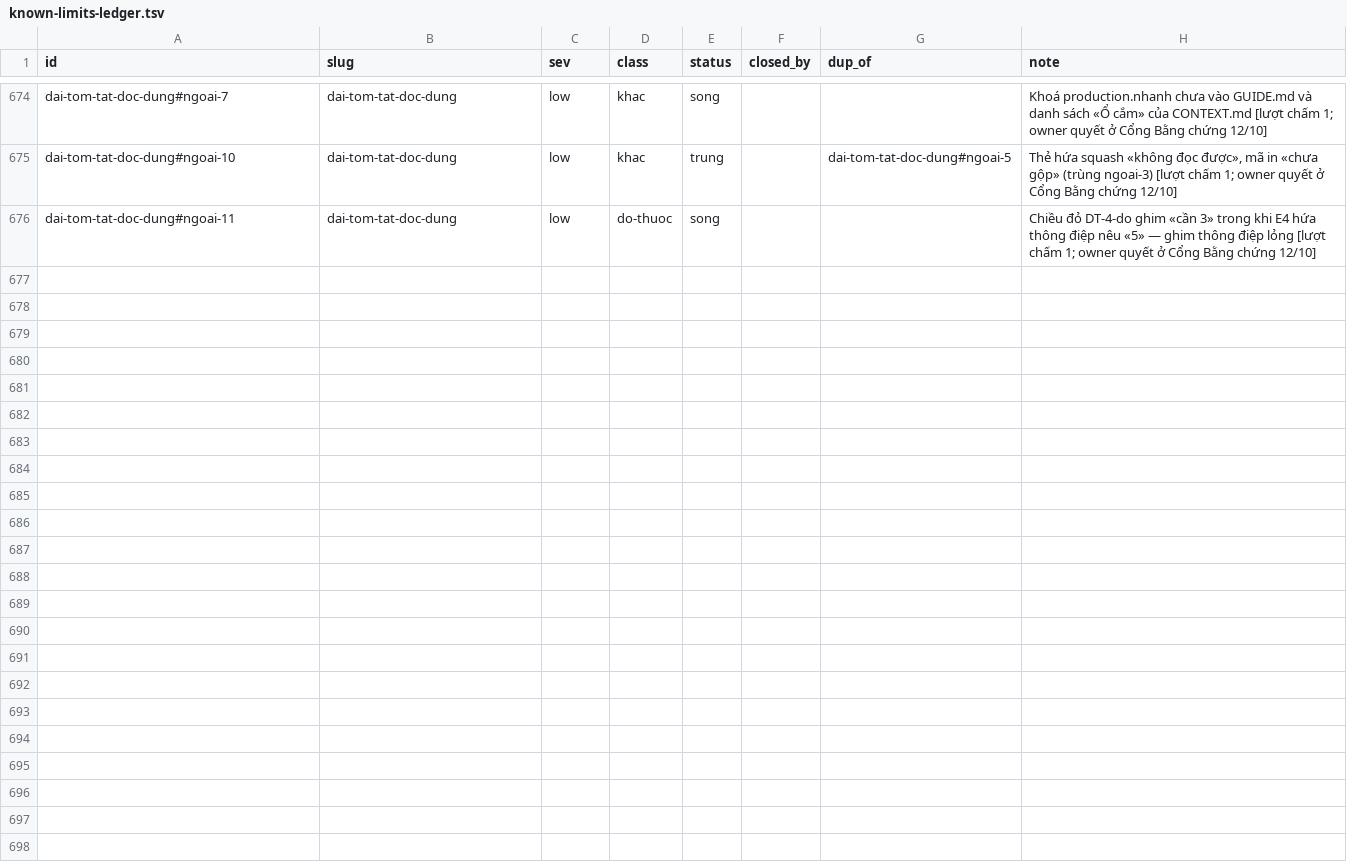
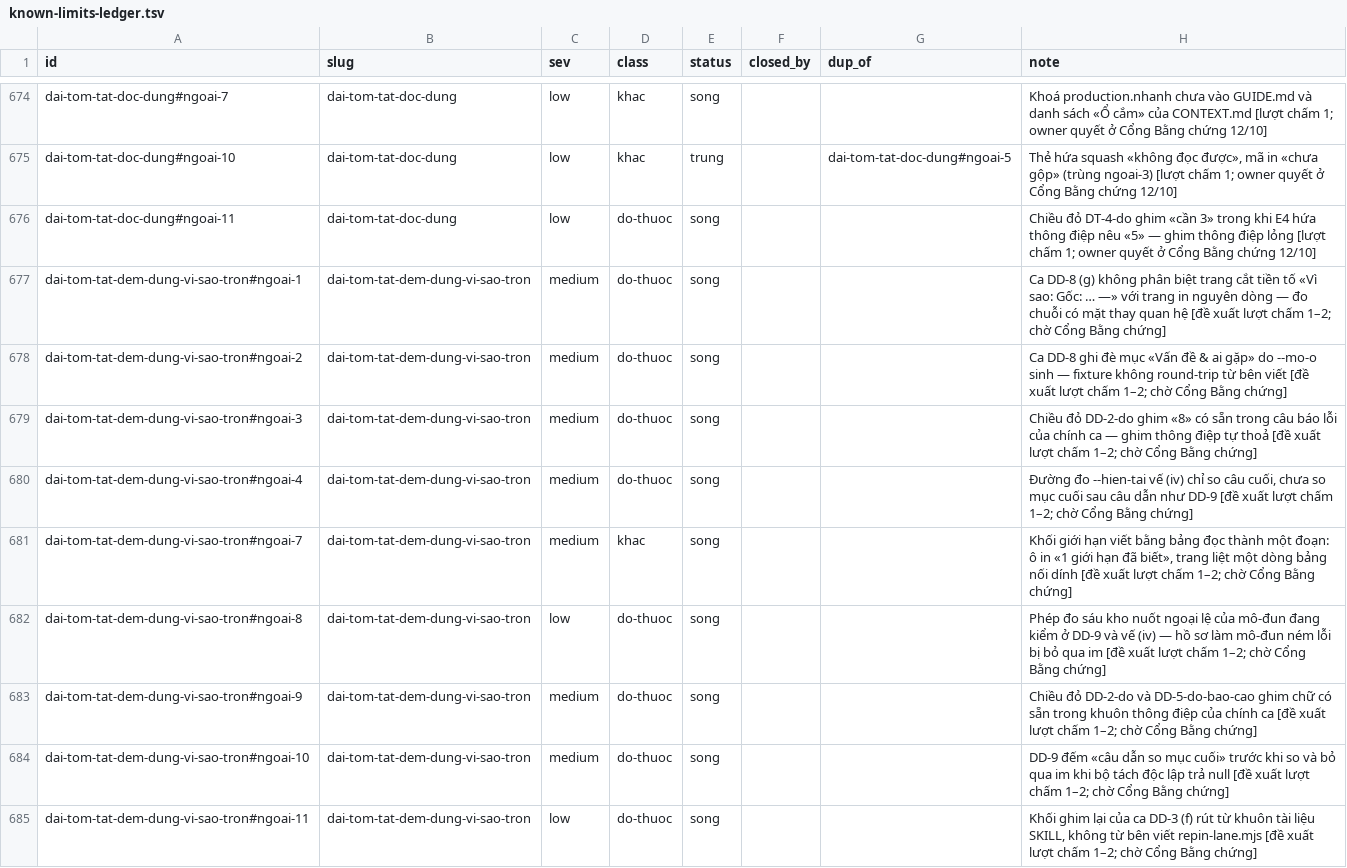
Before and after one commit to phanlemanh/acceptance-gate-kit, a TSV file: docs/research/known-limits-ledger.tsv, drawn as a sheet; only a part is shown, gaps mark what is left out.

```diff
--- a/docs/research/known-limits-ledger.tsv
+++ b/docs/research/known-limits-ledger.tsv
@@ -676 +676,10 @@ dai-tom-tat-doc-dung#ngoai-10	dai-tom-tat-doc-dung	low	khac	trung		dai-tom-tat-d
 dai-tom-tat-doc-dung#ngoai-11	dai-tom-tat-doc-dung	low	do-thuoc	song			Chiều đỏ DT-4-do ghim «cần 3» trong khi E4 hứa thông điệp nêu «5» — ghim thông điệp lỏng [lượt chấm 1; owner quyết ở Cổng Bằng chứng 12/10]
+dai-tom-tat-dem-dung-vi-sao-tron#ngoai-1	dai-tom-tat-dem-dung-vi-sao-tron	medium	do-thuoc	song			Ca DD-8 (g) không phân biệt trang cắt tiền tố «Vì sao: Gốc: … —» với trang in nguyên dòng — đo chuỗi có mặt thay quan hệ [đề xuất lượt chấm 1–2; chờ Cổng Bằng chứng]
+dai-tom-tat-dem-dung-vi-sao-tron#ngoai-2	dai-tom-tat-dem-dung-vi-sao-tron	medium	do-thuoc	song			Ca DD-8 ghi đè mục «Vấn đề & ai gặp» do --mo-o sinh — fixture không round-trip từ bên viết [đề xuất lượt chấm 1–2; chờ Cổng Bằng chứng]
+dai-tom-tat-dem-dung-vi-sao-tron#ngoai-3	dai-tom-tat-dem-dung-vi-sao-tron	medium	do-thuoc	song			Chiều đỏ DD-2-do ghim «8» có sẵn trong câu báo lỗi của chính ca — ghim thông điệp tự thoả [đề xuất lượt chấm 1–2; chờ Cổng Bằng chứng]
+dai-tom-tat-dem-dung-vi-sao-tron#ngoai-4	dai-tom-tat-dem-dung-vi-sao-tron	medium	do-thuoc	song			Đường đo --hien-tai vế (iv) chỉ so câu cuối, chưa so mục cuối sau câu dẫn như DD-9 [đề xuất lượt chấm 1–2; chờ Cổng Bằng chứng]
+dai-tom-tat-dem-dung-vi-sao-tron#ngoai-7	dai-tom-tat-dem-dung-vi-sao-tron	medium	khac	song			Khối giới hạn viết bằng bảng đọc thành một đoạn: ô in «1 giới hạn đã biết», trang liệt một dòng bảng nối dính [đề xuất lượt chấm 1–2; chờ Cổng Bằng chứng]
+dai-tom-tat-dem-dung-vi-sao-tron#ngoai-8	dai-tom-tat-dem-dung-vi-sao-tron	low	do-thuoc	song			Phép đo sáu kho nuốt ngoại lệ của mô-đun đang kiểm ở DD-9 và vế (iv) — hồ sơ làm mô-đun ném lỗi bị bỏ qua im [đề xuất lượt chấm 1–2; chờ Cổng Bằng chứng]
+dai-tom-tat-dem-dung-vi-sao-tron#ngoai-9	dai-tom-tat-dem-dung-vi-sao-tron	medium	do-thuoc	song			Chiều đỏ DD-2-do và DD-5-do-bao-cao ghim chữ có sẵn trong khuôn thông điệp của chính ca [đề xuất lượt chấm 1–2; chờ Cổng Bằng chứng]
+dai-tom-tat-dem-dung-vi-sao-tron#ngoai-10	dai-tom-tat-dem-dung-vi-sao-tron	medium	do-thuoc	song			DD-9 đếm «câu dẫn so mục cuối» trước khi so và bỏ qua im khi bộ tách độc lập trả null [đề xuất lượt chấm 1–2; chờ Cổng Bằng chứng]
+dai-tom-tat-dem-dung-vi-sao-tron#ngoai-11	dai-tom-tat-dem-dung-vi-sao-tron	low	do-thuoc	song			Khối ghim lại của ca DD-3 (f) rút từ khuôn tài liệu SKILL, không từ bên viết repin-lane.mjs [đề xuất lượt chấm 1–2; chờ Cổng Bằng chứng]
```
Also changed, not shown: 1 other file.
